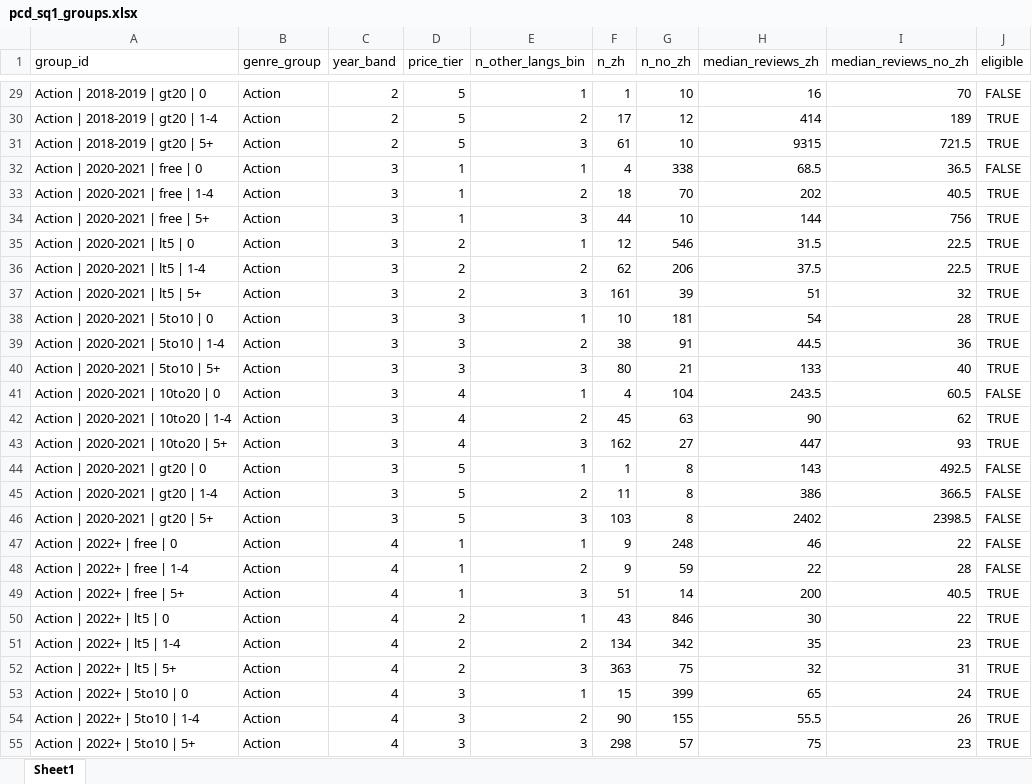
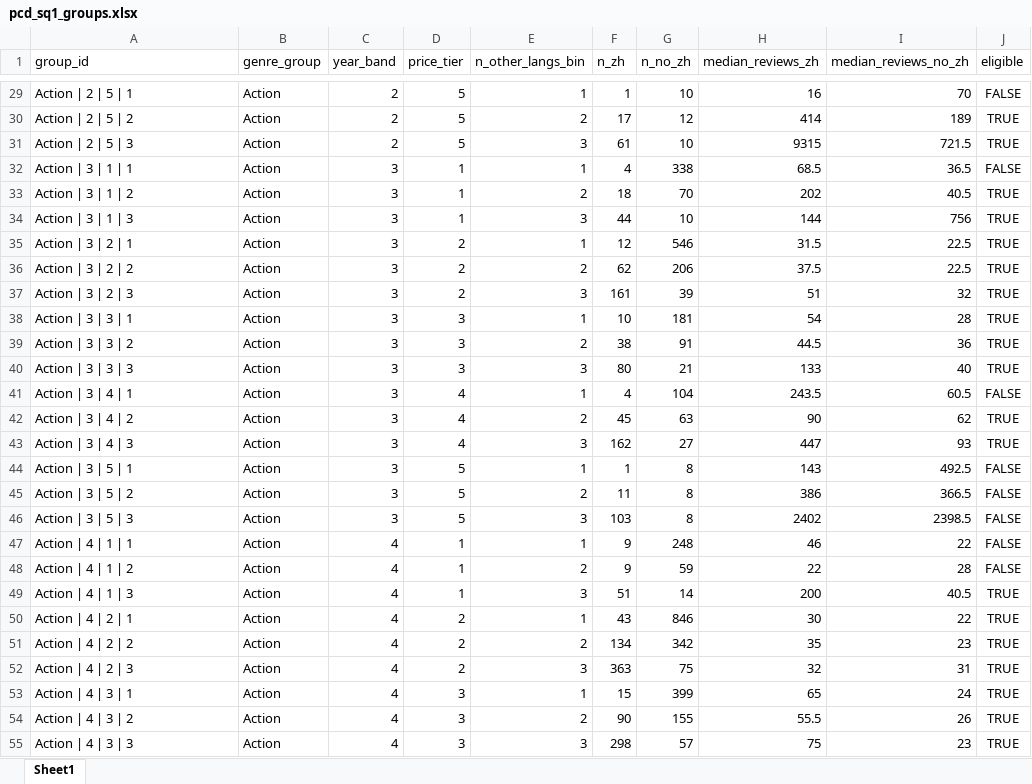
Before and after one commit to theonlypgk/data2010-steam-chinese, an Excel workbook: data/processed/xlsx/pcd_sq1_groups.xlsx, sheet Sheet1, drawn as a sheet; only a part is shown, gaps mark what is left out; values as stored, in another font and other column widths than the file's, no borders; the diff covers the shown part only; the diff names each change by its address in the sheet, - before the commit and + after, or states it on an @@ line.

```diff
--- a/data/processed/xlsx/pcd_sq1_groups.xlsx (sheet Sheet1)
+++ b/data/processed/xlsx/pcd_sq1_groups.xlsx (sheet Sheet1)
-A29 (group_id): Action | 2018-2019 | gt20 | 0
+A29 (group_id): Action | 2 | 5 | 1
-A30 (group_id): Action | 2018-2019 | gt20 | 1-4
+A30 (group_id): Action | 2 | 5 | 2
-A31 (group_id): Action | 2018-2019 | gt20 | 5+
+A31 (group_id): Action | 2 | 5 | 3
-A32 (group_id): Action | 2020-2021 | free | 0
+A32 (group_id): Action | 3 | 1 | 1
-A33 (group_id): Action | 2020-2021 | free | 1-4
+A33 (group_id): Action | 3 | 1 | 2
-A34 (group_id): Action | 2020-2021 | free | 5+
+A34 (group_id): Action | 3 | 1 | 3
-A35 (group_id): Action | 2020-2021 | lt5 | 0
+A35 (group_id): Action | 3 | 2 | 1
-A36 (group_id): Action | 2020-2021 | lt5 | 1-4
+A36 (group_id): Action | 3 | 2 | 2
-A37 (group_id): Action | 2020-2021 | lt5 | 5+
+A37 (group_id): Action | 3 | 2 | 3
-A38 (group_id): Action | 2020-2021 | 5to10 | 0
+A38 (group_id): Action | 3 | 3 | 1
-A39 (group_id): Action | 2020-2021 | 5to10 | 1-4
+A39 (group_id): Action | 3 | 3 | 2
-A40 (group_id): Action | 2020-2021 | 5to10 | 5+
+A40 (group_id): Action | 3 | 3 | 3
-A41 (group_id): Action | 2020-2021 | 10to20 | 0
+A41 (group_id): Action | 3 | 4 | 1
-A42 (group_id): Action | 2020-2021 | 10to20 | 1-4
+A42 (group_id): Action | 3 | 4 | 2
-A43 (group_id): Action | 2020-2021 | 10to20 | 5+
+A43 (group_id): Action | 3 | 4 | 3
-A44 (group_id): Action | 2020-2021 | gt20 | 0
+A44 (group_id): Action | 3 | 5 | 1
-A45 (group_id): Action | 2020-2021 | gt20 | 1-4
+A45 (group_id): Action | 3 | 5 | 2
-A46 (group_id): Action | 2020-2021 | gt20 | 5+
+A46 (group_id): Action | 3 | 5 | 3
-A47 (group_id): Action | 2022+ | free | 0
+A47 (group_id): Action | 4 | 1 | 1
-A48 (group_id): Action | 2022+ | free | 1-4
+A48 (group_id): Action | 4 | 1 | 2
-A49 (group_id): Action | 2022+ | free | 5+
+A49 (group_id): Action | 4 | 1 | 3
-A50 (group_id): Action | 2022+ | lt5 | 0
+A50 (group_id): Action | 4 | 2 | 1
-A51 (group_id): Action | 2022+ | lt5 | 1-4
+A51 (group_id): Action | 4 | 2 | 2
-A52 (group_id): Action | 2022+ | lt5 | 5+
+A52 (group_id): Action | 4 | 2 | 3
-A53 (group_id): Action | 2022+ | 5to10 | 0
+A53 (group_id): Action | 4 | 3 | 1
-A54 (group_id): Action | 2022+ | 5to10 | 1-4
+A54 (group_id): Action | 4 | 3 | 2
-A55 (group_id): Action | 2022+ | 5to10 | 5+
+A55 (group_id): Action | 4 | 3 | 3
```
Also changed, not shown: 491 edited cells elsewhere in this sheet, data/processed/xlsx/pcd_sq2_groups.xlsx, 4 other files.
